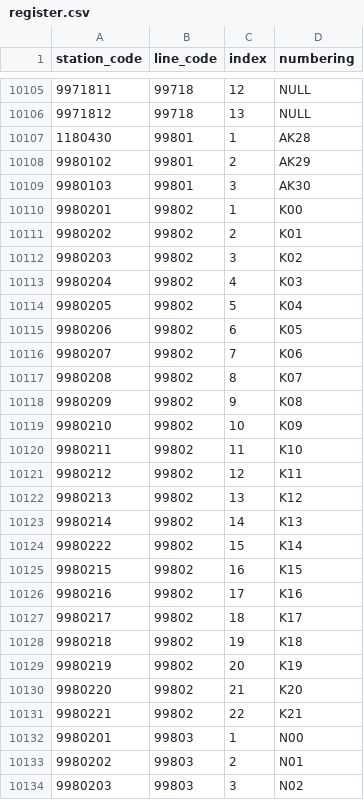
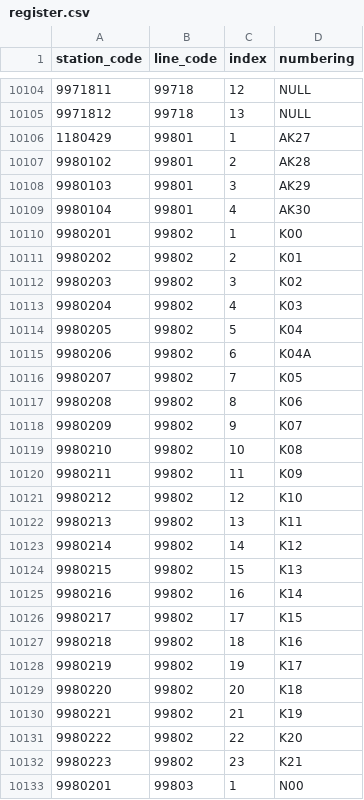
Before and after one commit to Seo-4d696b75/station_database, a CSV file: src/register.csv, drawn as a sheet; only a part is shown, gaps mark what is left out; the shorter side is filled out with more unchanged rows; the diff covers the shown part only.

Commit message:
[update] version 20201127
extra version, including closed stations that are not implemented.

```diff
--- a/src/register.csv
+++ b/src/register.csv
@@ -10106,5 +10105,6 @@ station_code,line_code,index,numbering
 9971812,99718,13,NULL
-1180430,99801,1,AK28
-9980102,99801,2,AK29
-9980103,99801,3,AK30
+1180429,99801,1,AK27
+9980102,99801,2,AK28
+9980103,99801,3,AK29
+9980104,99801,4,AK30
 9980201,99802,1,K00
@@ -10114,19 +10114,20 @@ station_code,line_code,index,numbering
 9980205,99802,5,K04
-9980206,99802,6,K05
-9980207,99802,7,K06
-9980208,99802,8,K07
-9980209,99802,9,K08
-9980210,99802,10,K09
-9980211,99802,11,K10
-9980212,99802,12,K11
-9980213,99802,13,K12
-9980214,99802,14,K13
-9980222,99802,15,K14
-9980215,99802,16,K15
-9980216,99802,17,K16
-9980217,99802,18,K17
-9980218,99802,19,K18
-9980219,99802,20,K19
-9980220,99802,21,K20
-9980221,99802,22,K21
+9980206,99802,6,K04A
+9980207,99802,7,K05
+9980208,99802,8,K06
+9980209,99802,9,K07
+9980210,99802,10,K08
+9980211,99802,11,K09
+9980212,99802,12,K10
+9980213,99802,13,K11
+9980214,99802,14,K12
+9980215,99802,15,K13
+9980216,99802,16,K14
+9980217,99802,17,K15
+9980218,99802,18,K16
+9980219,99802,19,K17
+9980220,99802,20,K18
+9980221,99802,21,K19
+9980222,99802,22,K20
+9980223,99802,23,K21
 9980201,99803,1,N00
```
Also changed, not shown: 1 removed row elsewhere in this file, src/line.csv, 43 other files.
